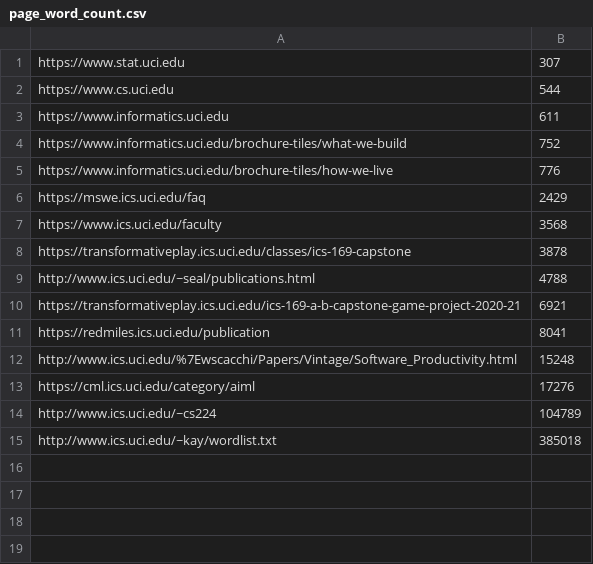
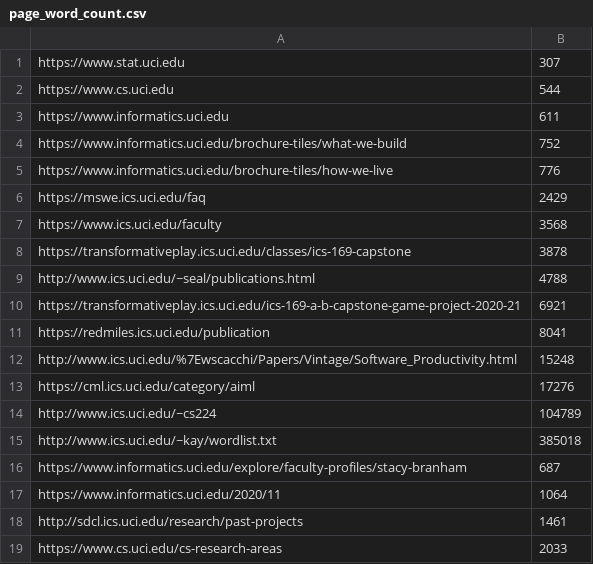
Before and after one commit to Mondego/spacetime-crawler4py, a CSV file: debug_log/page_word_count.csv, drawn as a sheet.

```diff
--- a/debug_log/page_word_count.csv
+++ b/debug_log/page_word_count.csv
@@ -15 +15,5 @@ http://www.ics.uci.edu/~cs224,104789,
 http://www.ics.uci.edu/~kay/wordlist.txt,385018,
+https://www.informatics.uci.edu/explore/faculty-profiles/stacy-branham,687,
+https://www.informatics.uci.edu/2020/11,1064,
+http://sdcl.ics.uci.edu/research/past-projects,1461,
+https://www.cs.uci.edu/cs-research-areas,2033,
```
Also changed, not shown: debug_log/crawled_urls_file.csv, debug_log/subdomains_file.csv, 3 other files.
